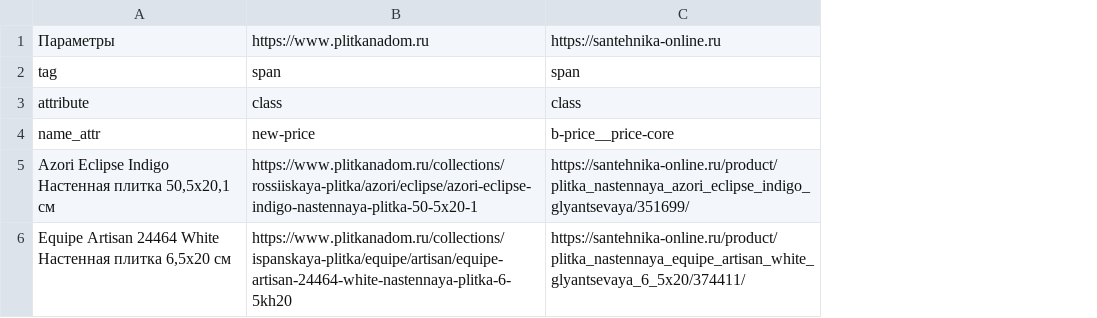
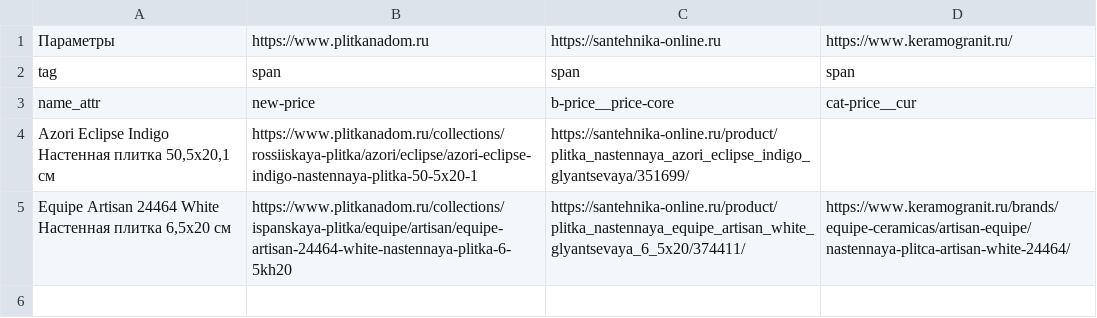
Before and after one commit to alekseybiz/Data-analyzis, a CSV file: Prices_Tiles_Competitors/sources_prices.csv, drawn as a sheet; removed rows and columns are numbered as before the commit, all else as after; the diff names each change by its address in the sheet, - before the commit and + after, or states it on an @@ line.

```diff
--- a/Prices_Tiles_Competitors/sources_prices.csv
+++ b/Prices_Tiles_Competitors/sources_prices.csv
+column D, rows 1-5: https://www.keramogranit.ru/ | span | cat-price__cur |  | https://www.keramogranit.ru/brands/equipe-ceramicas/artisan-equipe/nastennaya-plitca-artisan-white-24464/
-row 3: attribute | class | class
```
Also changed, not shown: Prices_Tiles_Competitors/out_prices.csv, 2 other files.
